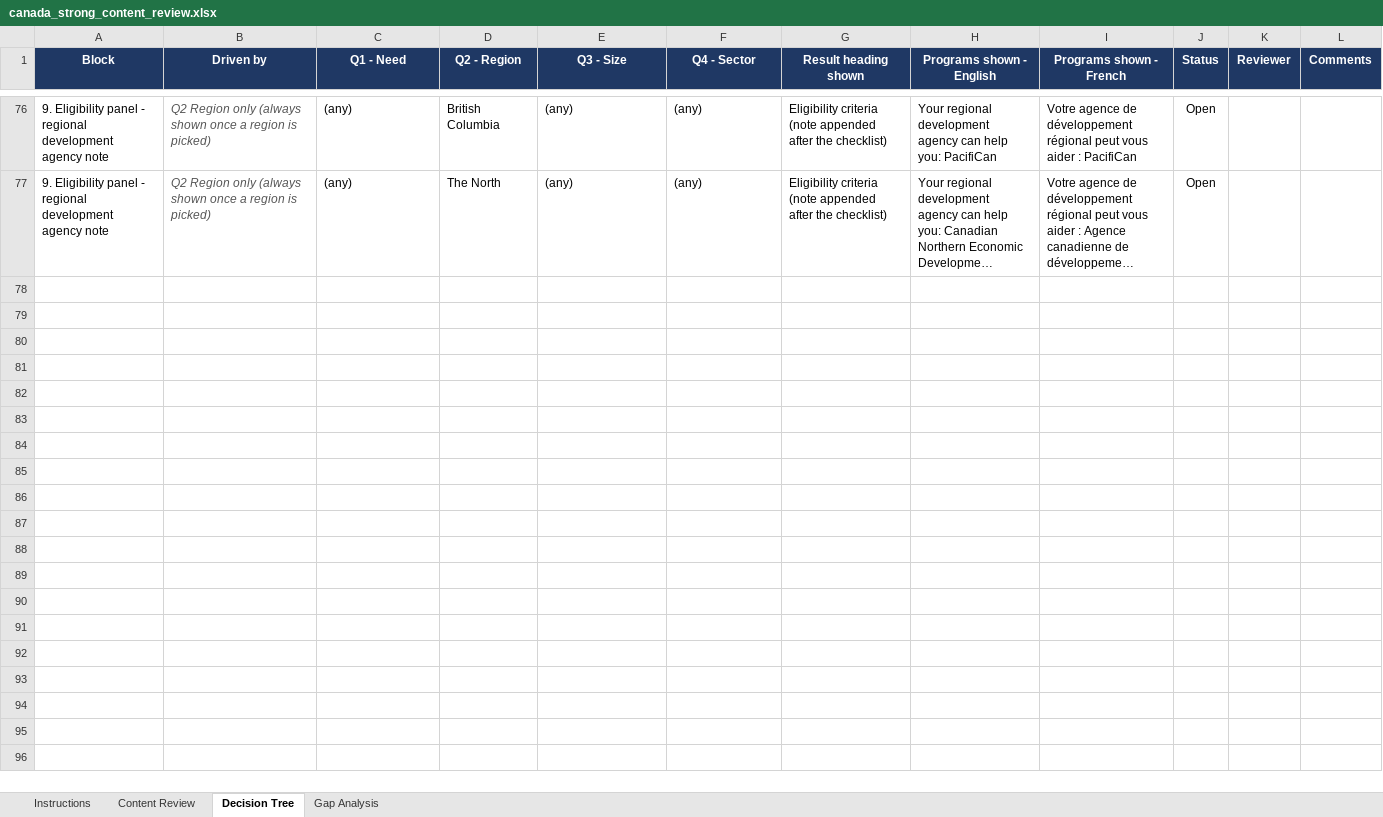
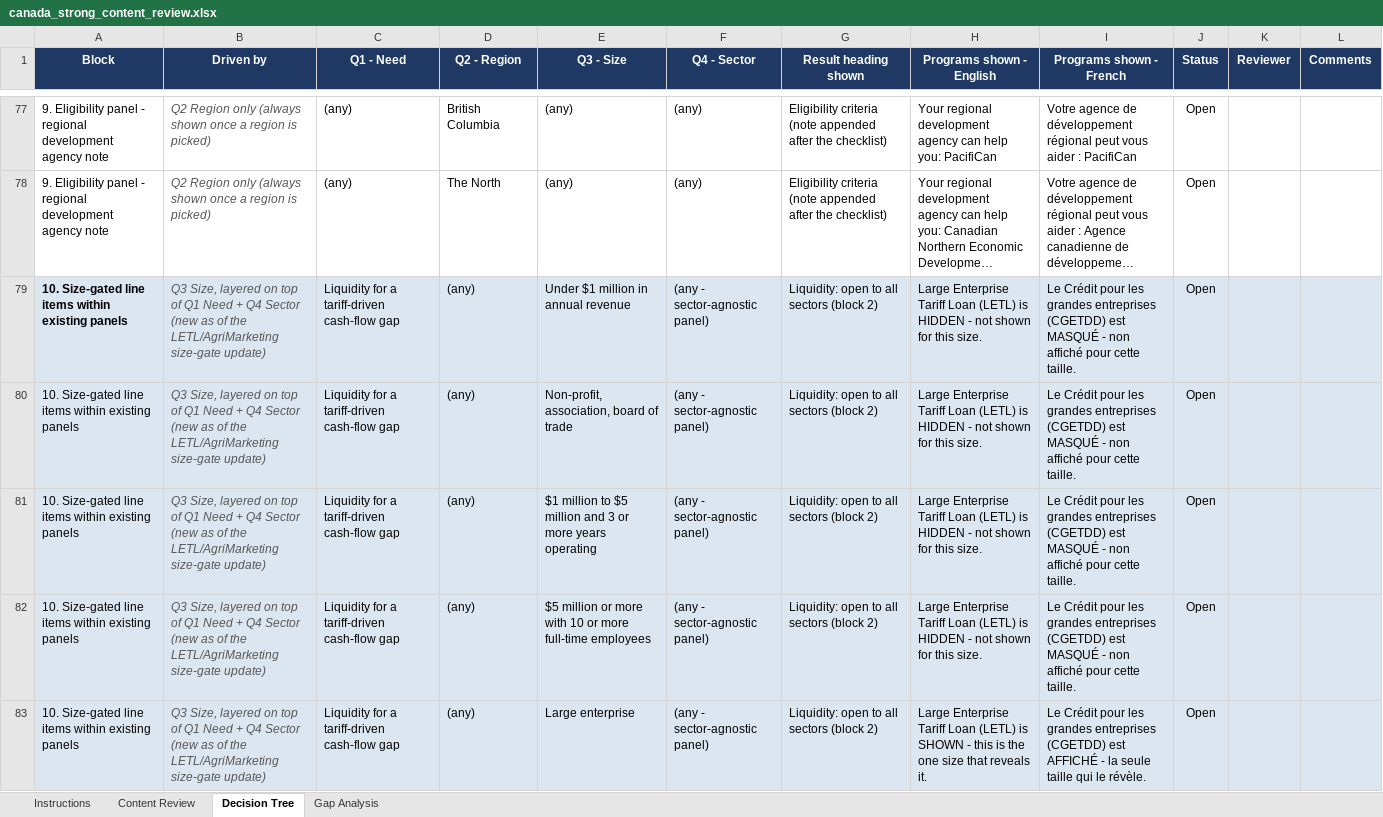
Before and after one commit to gc-proto/experimental, an Excel workbook: canada-strong/_data/canada_strong_content_review.xlsx, sheet Decision Tree, drawn as a sheet; only a part is shown, gaps mark what is left out; long unchanged cells end in …; values as stored, in another font and other column widths than the file's, no borders; the diff covers the shown part only; the diff names each change by its address in the sheet, - before the commit and + after, or states it on an @@ line.

```diff
--- a/canada-strong/_data/canada_strong_content_review.xlsx (sheet Decision Tree)
+++ b/canada-strong/_data/canada_strong_content_review.xlsx (sheet Decision Tree)
+row 79: 10. Size-gated line items within existing panels | Q3 Size, layered on top of Q1 Need + Q4 Sector (new as of the LETL/AgriMarketing size-gate update) | Liquidity for a tariff-driven cash-flow gap | (any) | Under $1 million in annual revenue | (any - sector-agnostic panel) | Liquidity: open to all sectors (block 2) | Large Enterprise Tariff Loan (LETL) is HIDDEN - not shown for this size. | Le Crédit pour les grandes entreprises (CGETDD) est MASQUÉ - non affiché pour cette taille. | Open
+row 80: 10. Size-gated line items within existing panels | Q3 Size, layered on top of Q1 Need + Q4 Sector (new as of the LETL/AgriMarketing size-gate update) | Liquidity for a tariff-driven cash-flow gap | (any) | Non-profit, association, board of trade | (any - sector-agnostic panel) | Liquidity: open to all sectors (block 2) | Large Enterprise Tariff Loan (LETL) is HIDDEN - not shown for this size. | Le Crédit pour les grandes entreprises (CGETDD) est MASQUÉ - non affiché pour cette taille. | Open
+row 81: 10. Size-gated line items within existing panels | Q3 Size, layered on top of Q1 Need + Q4 Sector (new as of the LETL/AgriMarketing size-gate update) | Liquidity for a tariff-driven cash-flow gap | (any) | $1 million to $5 million and 3 or more years operating | (any - sector-agnostic panel) | Liquidity: open to all sectors (block 2) | Large Enterprise Tariff Loan (LETL) is HIDDEN - not shown for this size. | Le Crédit pour les grandes entreprises (CGETDD) est MASQUÉ - non affiché pour cette taille. | Open
+row 82: 10. Size-gated line items within existing panels | Q3 Size, layered on top of Q1 Need + Q4 Sector (new as of the LETL/AgriMarketing size-gate update) | Liquidity for a tariff-driven cash-flow gap | (any) | $5 million or more with 10 or more full-time employees | (any - sector-agnostic panel) | Liquidity: open to all sectors (block 2) | Large Enterprise Tariff Loan (LETL) is HIDDEN - not shown for this size. | Le Crédit pour les grandes entreprises (CGETDD) est MASQUÉ - non affiché pour cette taille. | Open
+row 83: 10. Size-gated line items within existing panels | Q3 Size, layered on top of Q1 Need + Q4 Sector (new as of the LETL/AgriMarketing size-gate update) | Liquidity for a tariff-driven cash-flow gap | (any) | Large enterprise | (any - sector-agnostic panel) | Liquidity: open to all sectors (block 2) | Large Enterprise Tariff Loan (LETL) is SHOWN - this is the one size that reveals it. | Le Crédit pour les grandes entreprises (CGETDD) est AFFICHÉ - la seule taille qui le révèle. | Open
```
Also changed, not shown: 6 added rows and 8 edited cells elsewhere in this sheet, sheet Instructions, sheet Content Review, canada-strong/canada_strong_content_review.xlsx, 1 other file.
